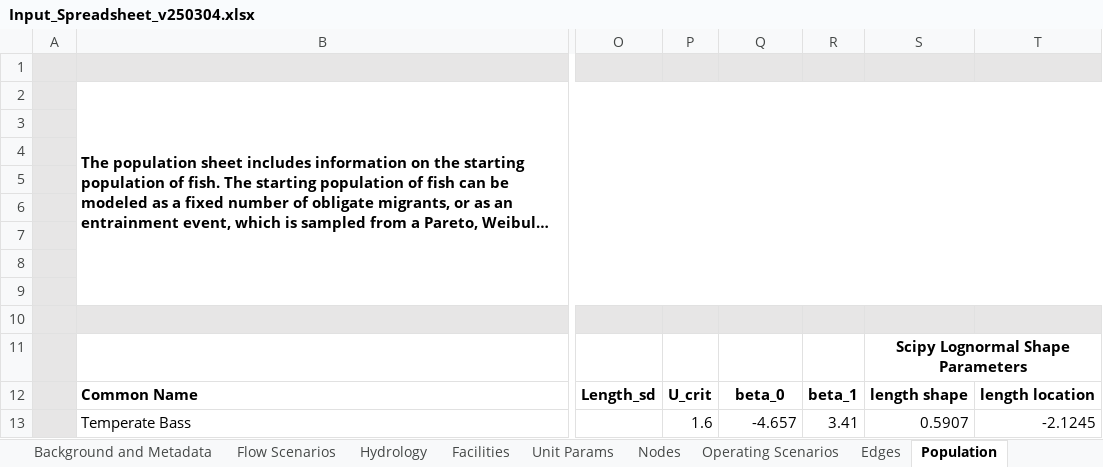
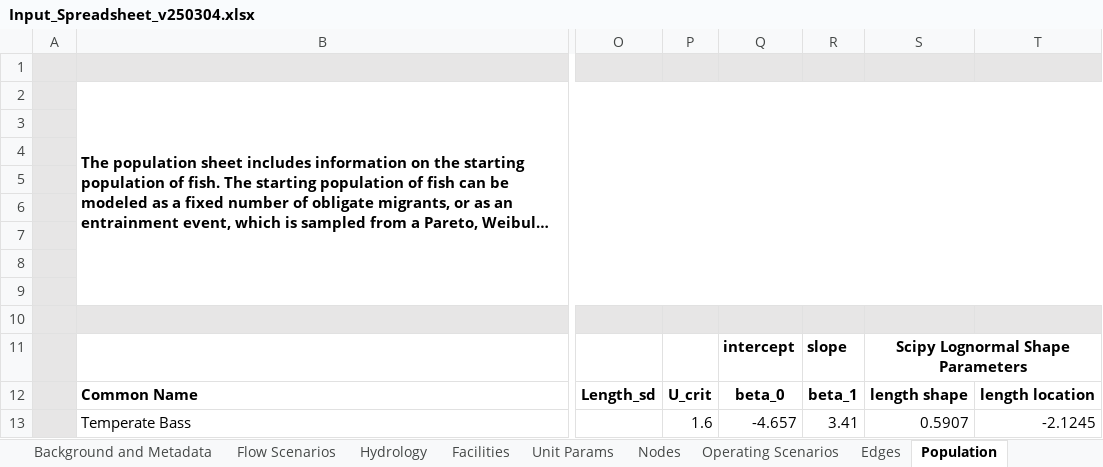
Before and after one commit to knebiolo/stryke, an Excel workbook: Spreadsheet Interface/Input_Spreadsheet_v250304.xlsx, sheet Population, drawn as a sheet; only a part is shown, gaps mark what is left out; long unchanged cells end in …; values as stored, in another font and other column widths than the file's, no borders; the diff names each change by its address in the sheet, - before the commit and + after, or states it on an @@ line.

```diff
--- a/Spreadsheet Interface/Input_Spreadsheet_v250304.xlsx (sheet Population)
+++ b/Spreadsheet Interface/Input_Spreadsheet_v250304.xlsx (sheet Population)
-Q11: (empty)
+Q11: intercept
-R11: (empty)
+R11: slope
```
Also changed, not shown: sheet Unit Params, formulas that keep their value, Spreadsheet Interface/Examples/Run_of_River_Complex_Network_Cabot_Station.xlsx, 3 other files.
